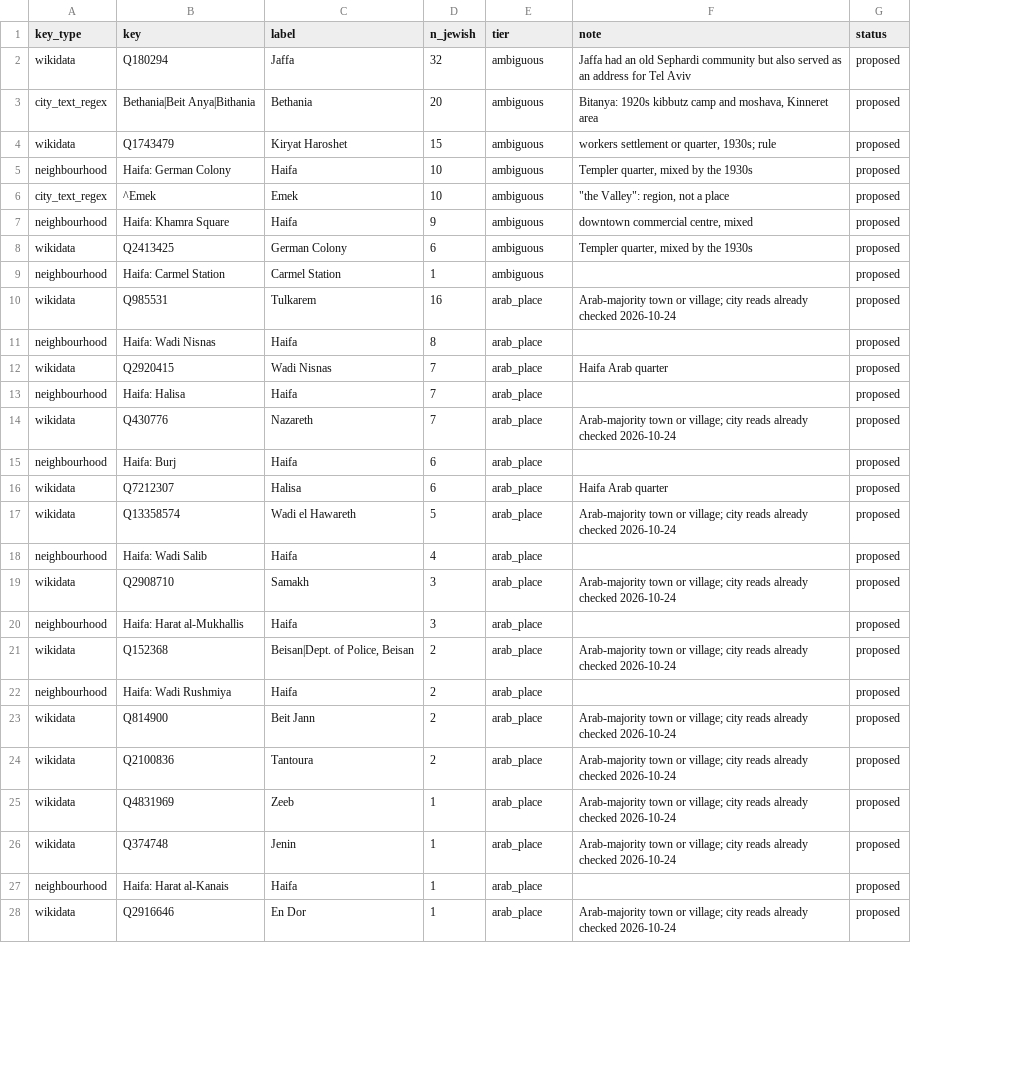
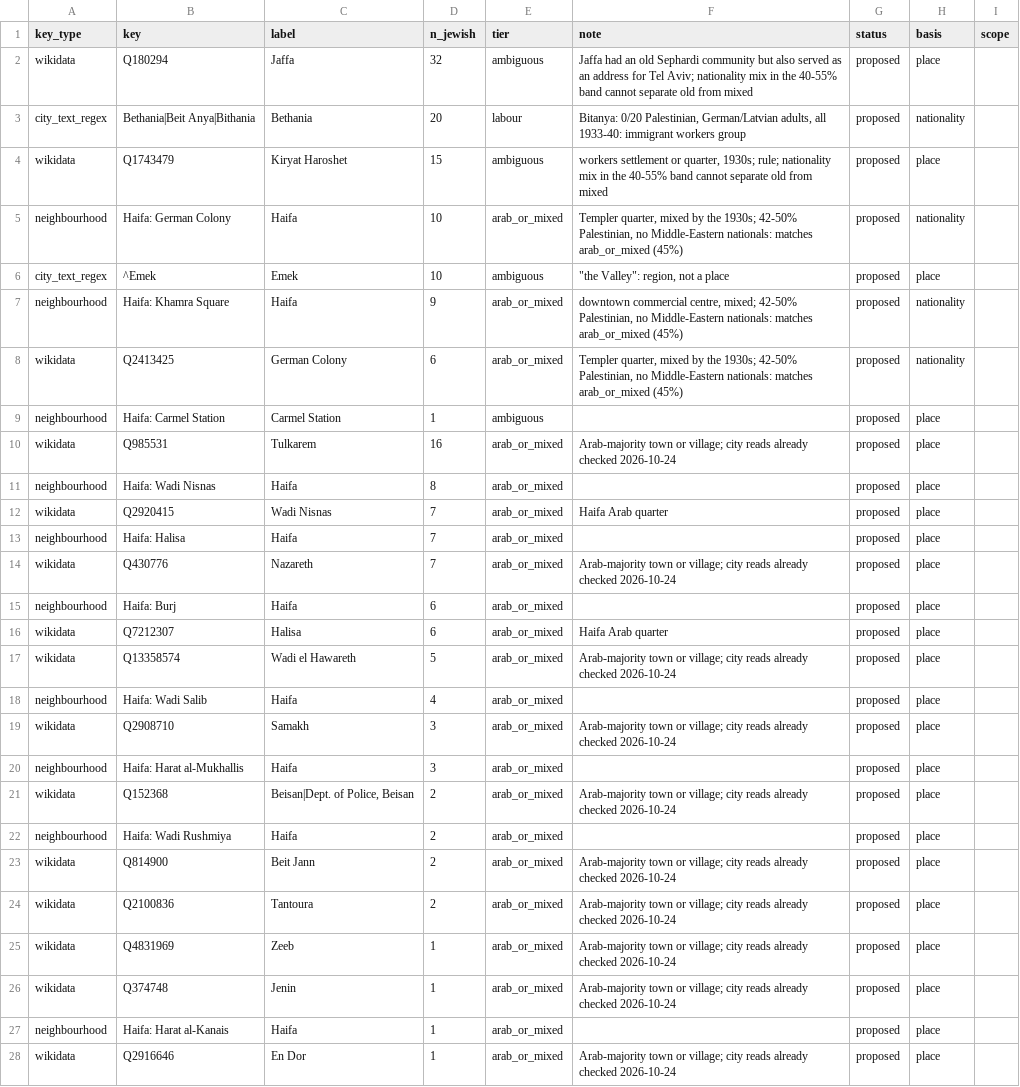
Before and after one commit to sinairusinek/Hospital-Registers, a TSV file: data/public/yishuv-place-tiers.tsv, drawn as a sheet; only a part is shown; the diff covers the shown part only; the diff names each change by its address in the sheet, - before the commit and + after, or states it on an @@ line.

```diff
--- a/data/public/yishuv-place-tiers.tsv
+++ b/data/public/yishuv-place-tiers.tsv
+column H (basis), rows 2-28: place | nationality | place | nationality | place | nationality | nationality | place | place | place | place | place | place | place | place | place | place | place | place | place | place | place | place | place | place | place | place
+column I (scope), empty
-F2 (note): …for Tel Aviv
+F2 (note): …for Tel Aviv; nationality mix in the 40-55% band cannot separate old from mixed
-E3 (tier): ambiguous
+E3 (tier): labour
-F3 (note): Bitanya: 1920s kibbutz camp and moshava, Kinneret area
+F3 (note): Bitanya: 0/20 Palestinian, German/Latvian adults, all 1933-40: immigrant workers group
-F4 (note): …quarter, 1930s; rule
+F4 (note): …quarter, 1930s; rule; nationality mix in the 40-55% band cannot separate old from mixed
-E5 (tier): ambiguous
+E5 (tier): arab_or_mixed
-F5 (note): …by the 1930s
+F5 (note): …by the 1930s; 42-50% Palestinian, no Middle-Eastern nationals: matches arab_or_mixed (45%)
-E7:E8 (tier): ambiguous
+E7:E8 (tier): arab_or_mixed
-F7 (note): …commercial centre, mixed
+F7 (note): …commercial centre, mixed; 42-50% Palestinian, no Middle-Eastern nationals: matches arab_or_mixed (45%)
-F8 (note): …by the 1930s
+F8 (note): …by the 1930s; 42-50% Palestinian, no Middle-Eastern nationals: matches arab_or_mixed (45%)
-E10:E28 (tier): arab_place
+E10:E28 (tier): arab_or_mixed
```
Also changed, not shown: 2 added rows and 18 edited cells elsewhere in this file, 1 other file.
